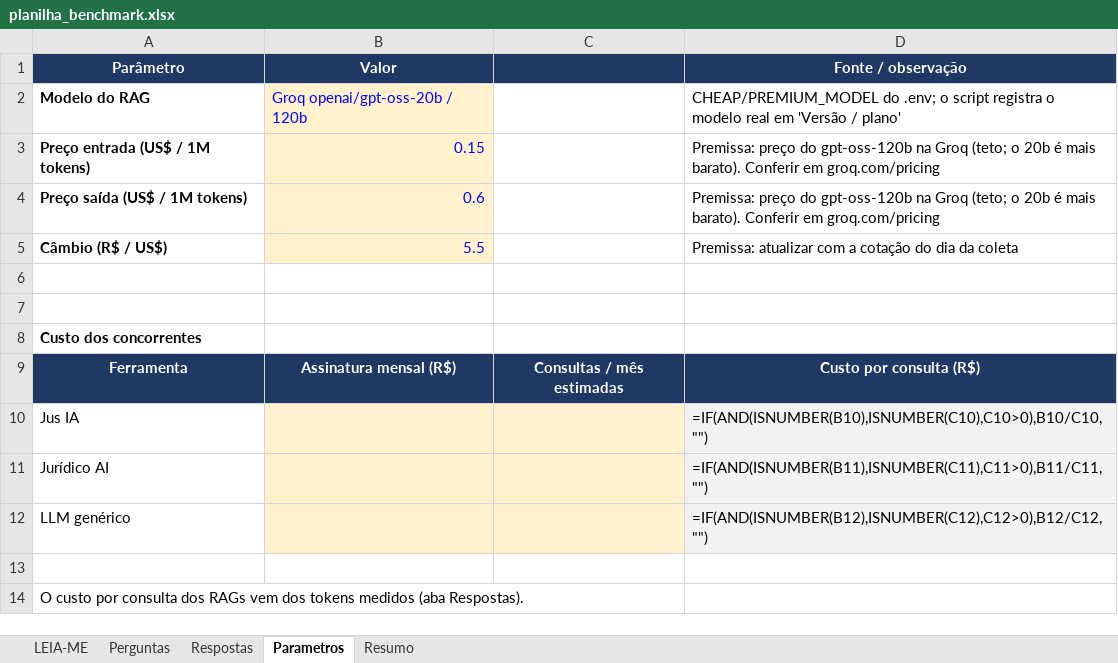
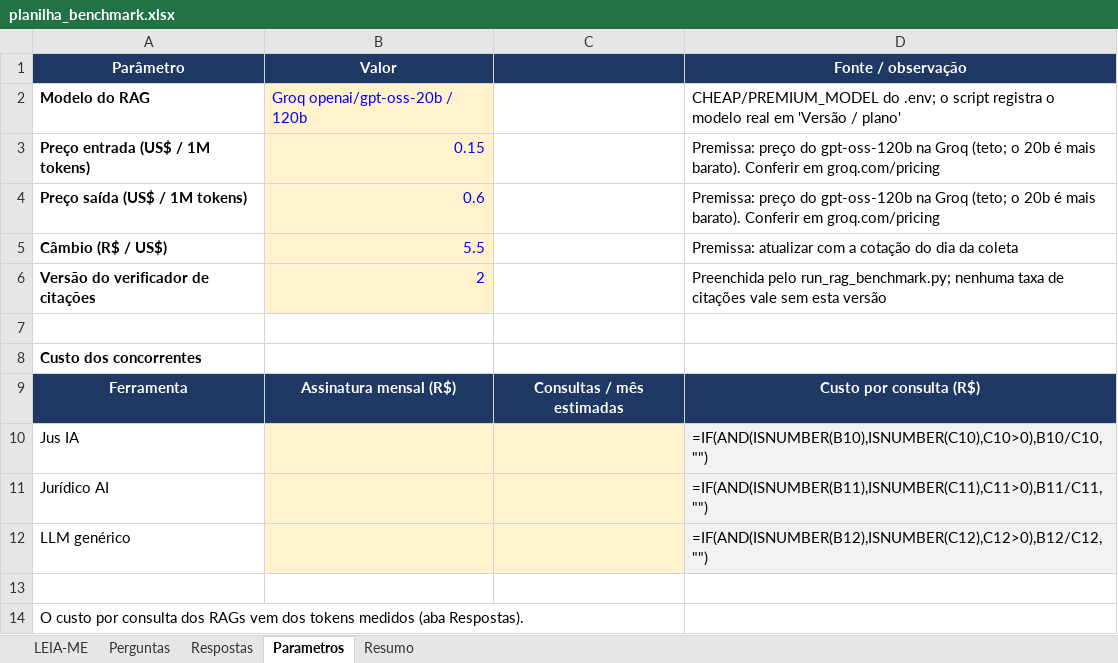
Before and after one commit to idarlandias/gov-legal-assistant-rag, an Excel workbook: docs/fase3/benchmark/planilha_benchmark.xlsx, sheet Parametros, drawn as a sheet; values as stored, in another font and other column widths than the file's, no borders; formulas without a stored value are shown as written; the diff names each change by its address in the sheet, - before the commit and + after, or states it on an @@ line.

Commit message:
feat: versiona o verificador, separa FORA_DO_CORPUS e mede cobertura
- VERIFICADOR_VERSAO = 2 gravada no relatório, no JSON, no terminal e
  na planilha (Parametros!B6 e cabeçalhos das taxas)
- nova categoria FORA_DO_CORPUS: norma citada inexistente no corpus
  (ex.: Código Civil), separada de NAO_RECUPERADA (falha de busca);
  o número de verificadas não muda
- cobertura_fundamentada = perguntas com ao menos uma citação
  verificada / total de perguntas, impressa ao lado da
  taxa_verificavel e na coluna P do Resumo
- verificar(texto, trechos) aceita dicts, tuplas (norma, artigo) e
  rótulos "Norma — Art. N", com nome de norma normalizado, para
  re-pontuar respostas de outros sistemas
- --reverificar: re-pontua um JSON salvo sem LLM
- re-pontuação da execução de 13/10 11h35 (v2): taxa_verificavel
  47/55 = 85%, cobertura_fundamentada 18/25 = 72%, 1 fora do corpus
- relatório 10 com a versão ao lado das taxas

```diff
--- a/docs/fase3/benchmark/planilha_benchmark.xlsx (sheet Parametros)
+++ b/docs/fase3/benchmark/planilha_benchmark.xlsx (sheet Parametros)
-row 6: (empty)
+row 6: Versão do verificador de citações | 2 |  | Preenchida pelo run_rag_benchmark.py; nenhuma taxa de citações vale sem esta versão
-B6 fill: none
+B6 fill: #FFF2CC
```
Also changed, not shown: sheet Resumo, sheet Respostas, 6 other files.
